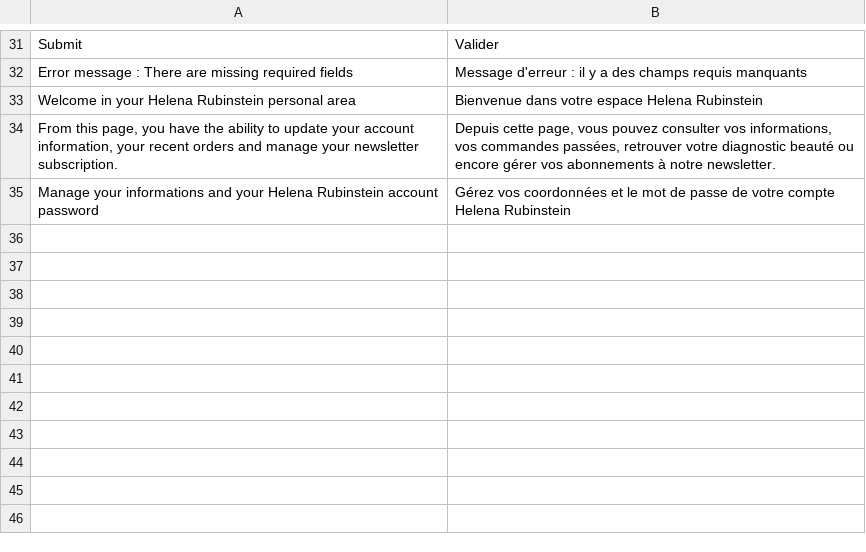
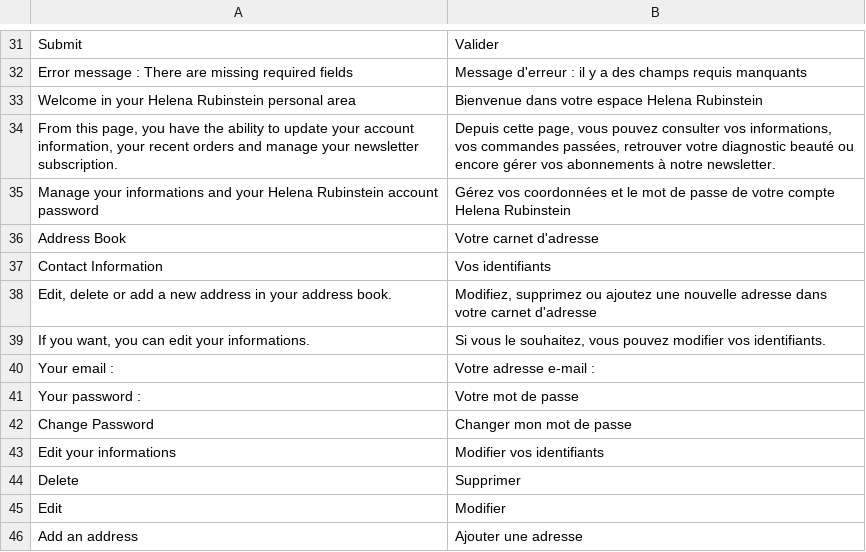
Before and after one commit to BOC/rubinstein, a CSV file: app/design/frontend/hr/default/locale/fr_FR/translate.csv, drawn as a sheet; only a part is shown, gaps mark what is left out; the diff names each change by its address in the sheet, - before the commit and + after, or states it on an @@ line.

```diff
--- a/app/design/frontend/hr/default/locale/fr_FR/translate.csv
+++ b/app/design/frontend/hr/default/locale/fr_FR/translate.csv
+row 36: Address Book | Votre carnet d'adresse
+row 37: Contact Information | Vos identifiants
+row 38: Edit, delete or add a new address in your address book. | Modifiez, supprimez ou ajoutez une nouvelle adresse dans votre carnet d'adresse
+row 39: If you want, you can edit your informations. | Si vous le souhaitez, vous pouvez modifier vos identifiants.
+row 40: Your email : | Votre adresse e-mail :
+row 41: Your password : | Votre mot de passe
+row 42: Change Password | Changer mon mot de passe
+row 43: Edit your informations | Modifier vos identifiants
+row 44: Delete | Supprimer
+row 45: Edit | Modifier
+row 46: Add an address | Ajouter une adresse
```
Also changed, not shown: 14 other files.
